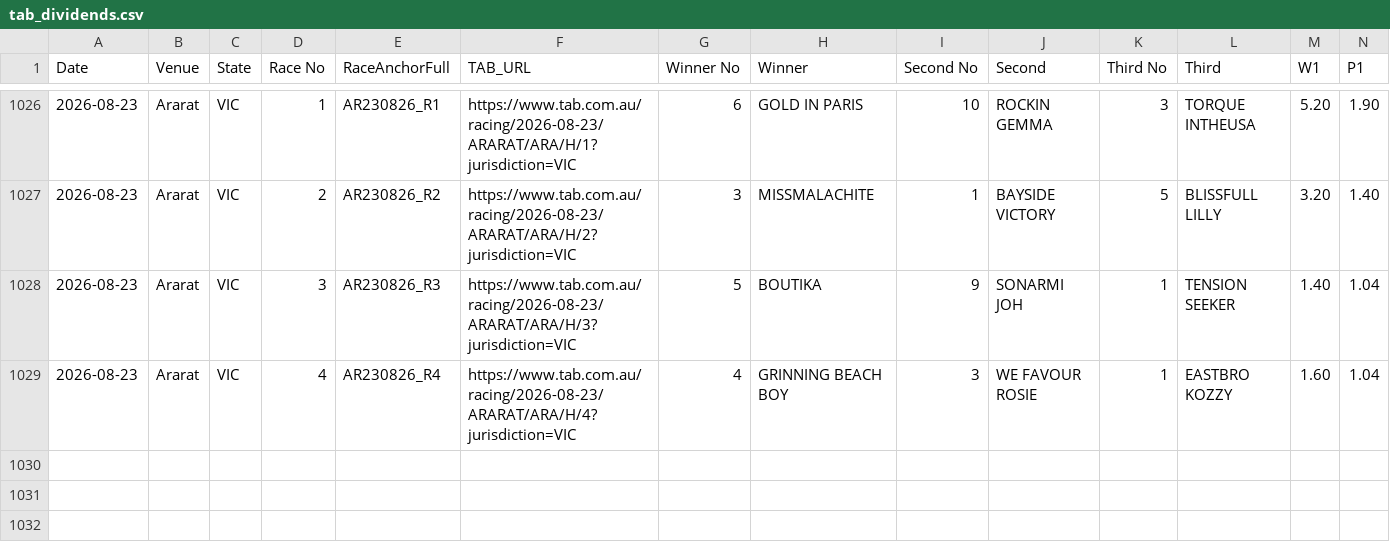
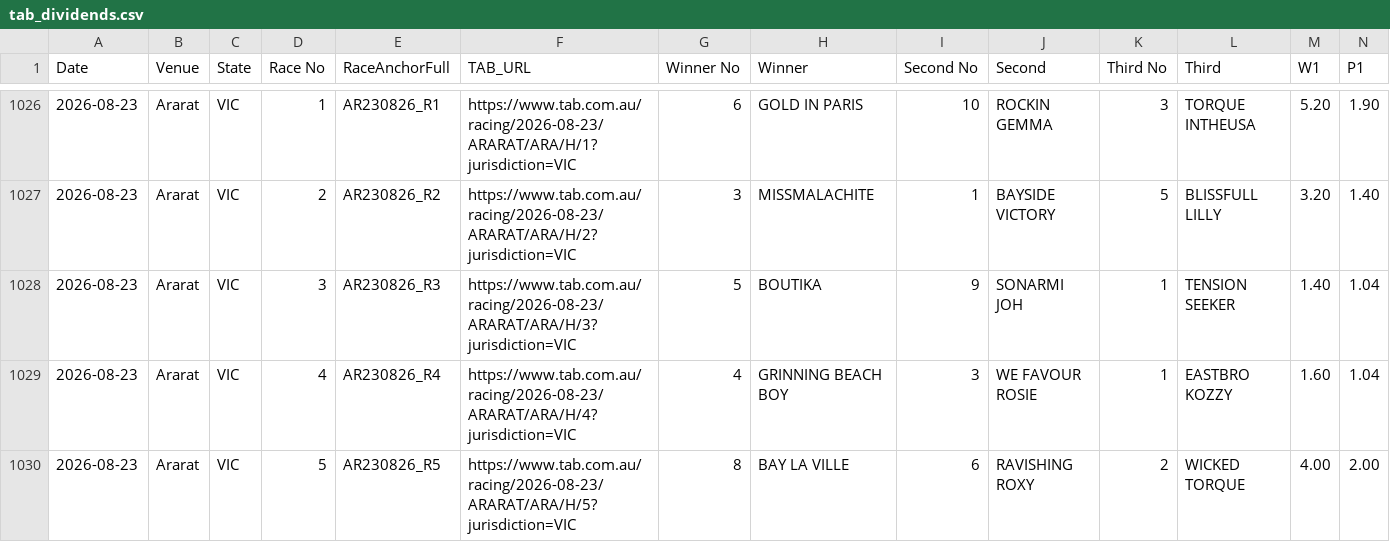
Before and after one commit to harnessapp/Trotify, a CSV file: tab_dividends.csv, drawn as a sheet; only a part is shown, gaps mark what is left out; rows hold the shown columns only; the diff names each change by its address in the sheet, - before the commit and + after, or states it on an @@ line.

```diff
--- a/tab_dividends.csv
+++ b/tab_dividends.csv
+row 1030: 2026-08-23 | Ararat | VIC | 5 | AR230826_R5 | https://www.tab.com.au/racing/2026-08-23/ARARAT/ARA/H/5?jurisdiction=VIC | 8 | BAY LA VILLE | 6 | RAVISHING ROXY | 2 | WICKED TORQUE | 4.00 | 2.00
```
Also changed, not shown: charity_tips_settled.csv, 1 other file.
